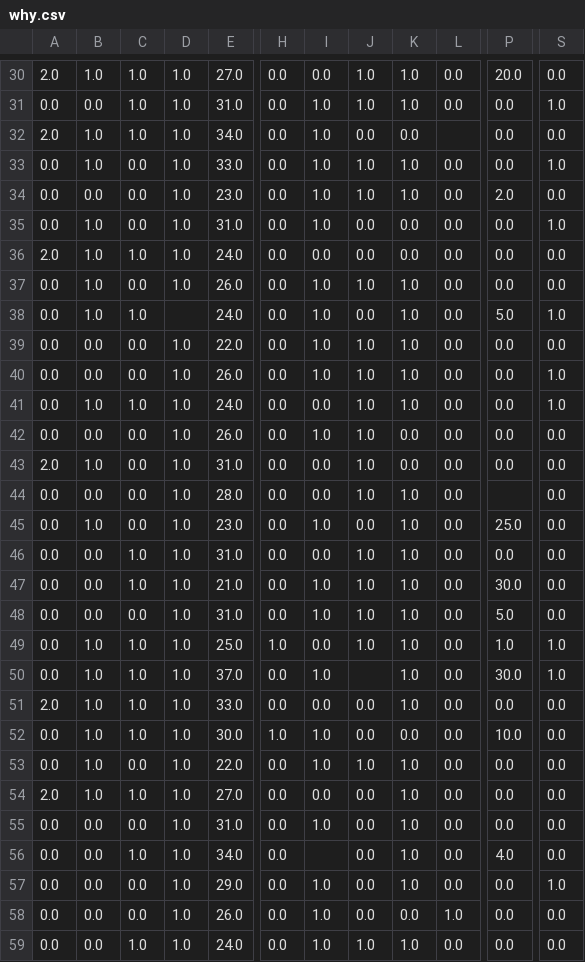
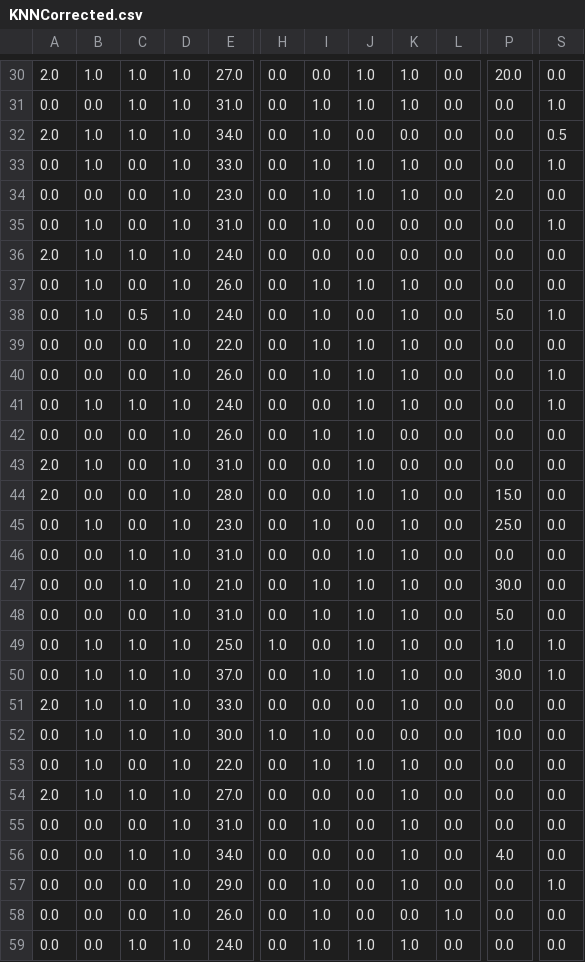
Before and after one commit to Raksh-Agg/AI_Proj, a CSV file: KNNCorrected.csv (was why.csv), drawn as a sheet; only a part is shown, gaps mark what is left out; the diff covers the shown part only; the diff names each change by its address in the sheet, - before the commit and + after, or states it on an @@ line.

```diff
--- a/why.csv
+++ b/KNNCorrected.csv
-L32: (empty)
+L32: 0.0
-S32: 0.0
+S32: 0.5
-C38: 1.0
+C38: 0.5
-D38: (empty)
+D38: 1.0
-A44: 0.0
+A44: 2.0
-P44: (empty)
+P44: 15.0
-J50: (empty)
+J50: 1.0
-I56: (empty)
+I56: 0.0
```
Also changed, not shown: 1 added row, 1 removed row and 10 edited cells elsewhere in this file, 5 other files.
